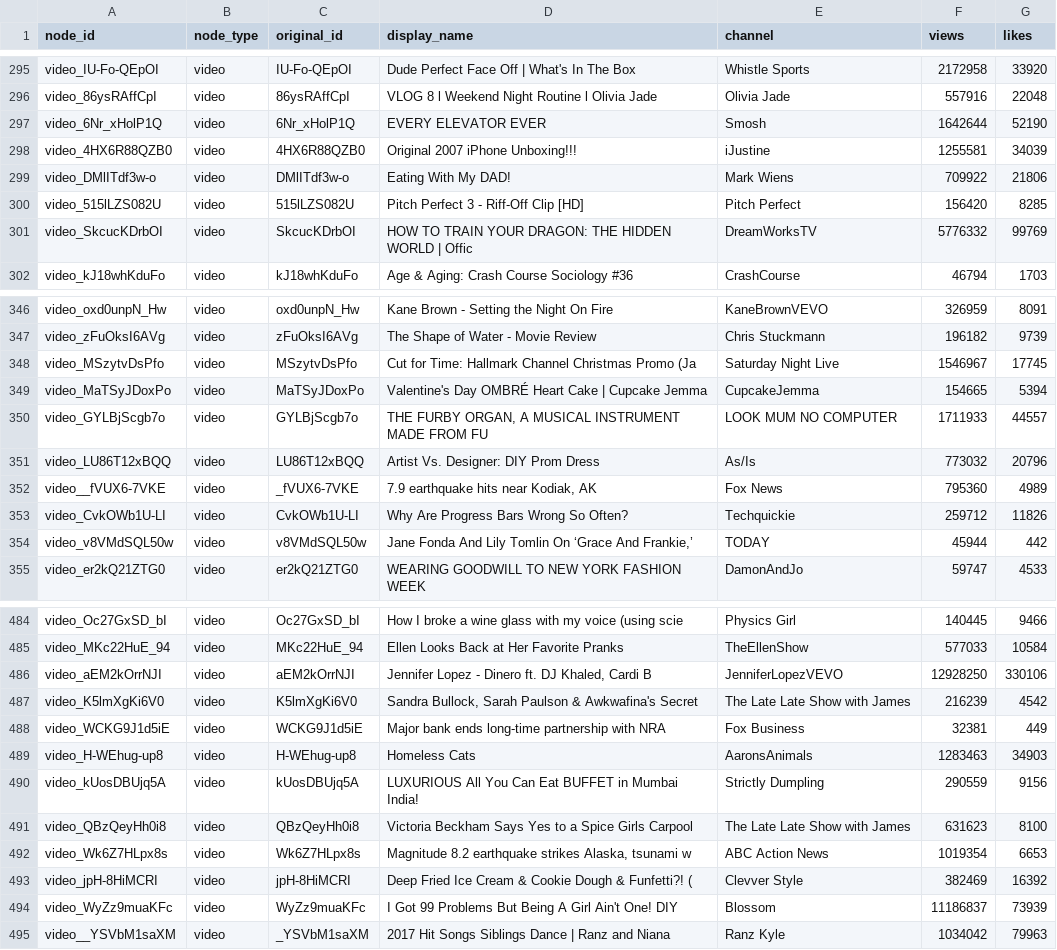
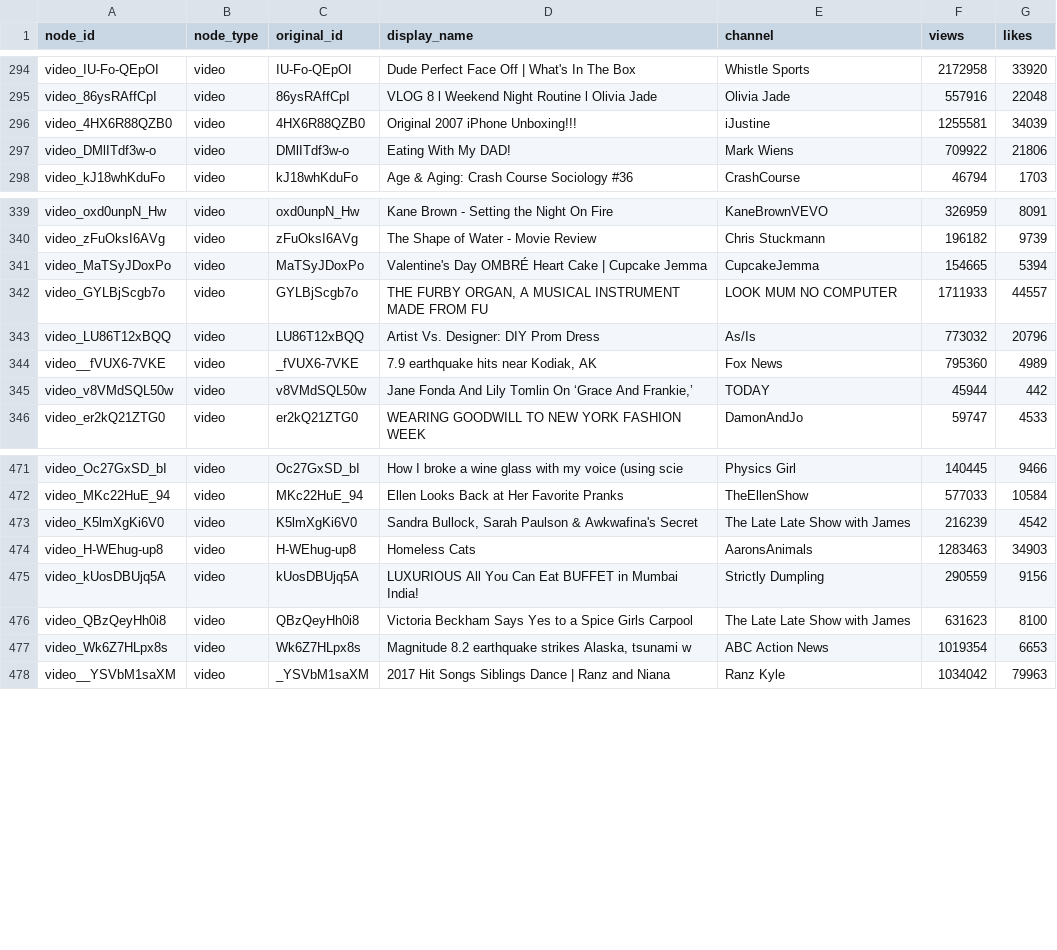
Before and after one commit to Nerdles-K/Algo_Project, a CSV file: ProcessedData/mini_nodes.csv, drawn as a sheet; only a part is shown, gaps mark what is left out; the diff covers the shown part only; the diff names each change by its address in the sheet, - before the commit and + after, or states it on an @@ line.

```diff
--- a/ProcessedData/mini_nodes.csv
+++ b/ProcessedData/mini_nodes.csv
-row 297: video_6Nr_xHolP1Q | video | 6Nr_xHolP1Q | EVERY ELEVATOR EVER | Smosh | 1642644 | 52190
-row 300: video_515lLZS082U | video | 515lLZS082U | Pitch Perfect 3 - Riff-Off Clip [HD] | Pitch Perfect | 156420 | 8285
-row 301: video_SkcucKDrbOI | video | SkcucKDrbOI | HOW TO TRAIN YOUR DRAGON: THE HIDDEN WORLD | Offic | DreamWorksTV | 5776332 | 99769
-row 348: video_MSzytvDsPfo | video | MSzytvDsPfo | Cut for Time: Hallmark Channel Christmas Promo (Ja | Saturday Night Live | 1546967 | 17745
-row 353: video_CvkOWb1U-LI | video | CvkOWb1U-LI | Why Are Progress Bars Wrong So Often? | Techquickie | 259712 | 11826
-row 486: video_aEM2kOrrNJI | video | aEM2kOrrNJI | Jennifer Lopez - Dinero ft. DJ Khaled, Cardi B | JenniferLopezVEVO | 12928250 | 330106
-row 488: video_WCKG9J1d5iE | video | WCKG9J1d5iE | Major bank ends long-time partnership with NRA | Fox Business | 32381 | 449
-row 493: video_jpH-8HiMCRI | video | jpH-8HiMCRI | Deep Fried Ice Cream & Cookie Dough & Funfetti?! ( | Clevver Style | 382469 | 16392
-row 494: video_WyZz9muaKFc | video | WyZz9muaKFc | I Got 99 Problems But Being A Girl Ain't One! DIY | Blossom | 11186837 | 73939
```
Also changed, not shown: 8 removed rows elsewhere in this file, 10 other files.
